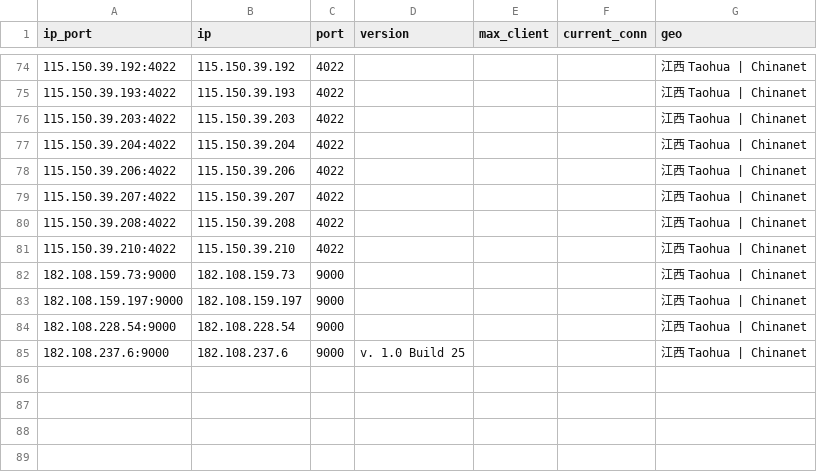
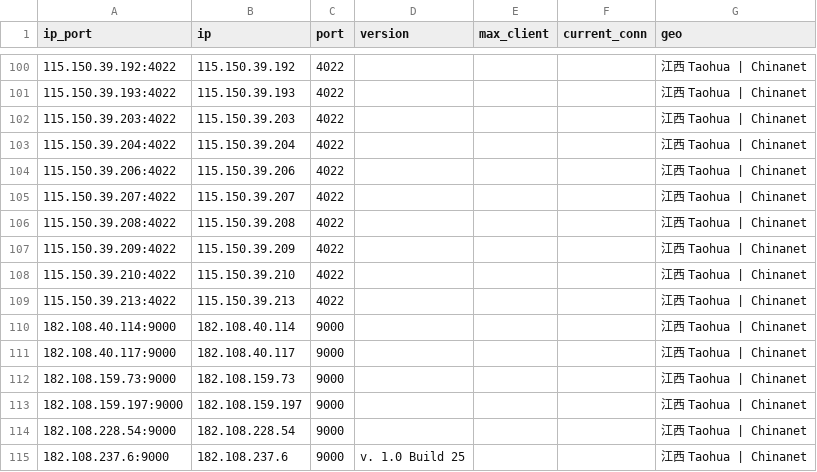
Before and after one commit to ykyfy1/jxdx, a CSV file: ip/good_Jiangxi_dianxin_result.csv, drawn as a sheet; only a part is shown, gaps mark what is left out; the diff covers the shown part only.

```diff
--- a/ip/good_Jiangxi_dianxin_result.csv
+++ b/ip/good_Jiangxi_dianxin_result.csv
@@ -80,3 +106,7 @@
 115.150.39.208:4022,115.150.39.208,4022,,,,江西 Taohua | Chinanet
+115.150.39.209:4022,115.150.39.209,4022,,,,江西 Taohua | Chinanet
 115.150.39.210:4022,115.150.39.210,4022,,,,江西 Taohua | Chinanet
+115.150.39.213:4022,115.150.39.213,4022,,,,江西 Taohua | Chinanet
+182.108.40.114:9000,182.108.40.114,9000,,,,江西 Taohua | Chinanet
+182.108.40.117:9000,182.108.40.117,9000,,,,江西 Taohua | Chinanet
 182.108.159.73:9000,182.108.159.73,9000,,,,江西 Taohua | Chinanet
```
Also changed, not shown: 32 added rows, 6 removed rows and 1 edited cell elsewhere in this file, 5 other files.
